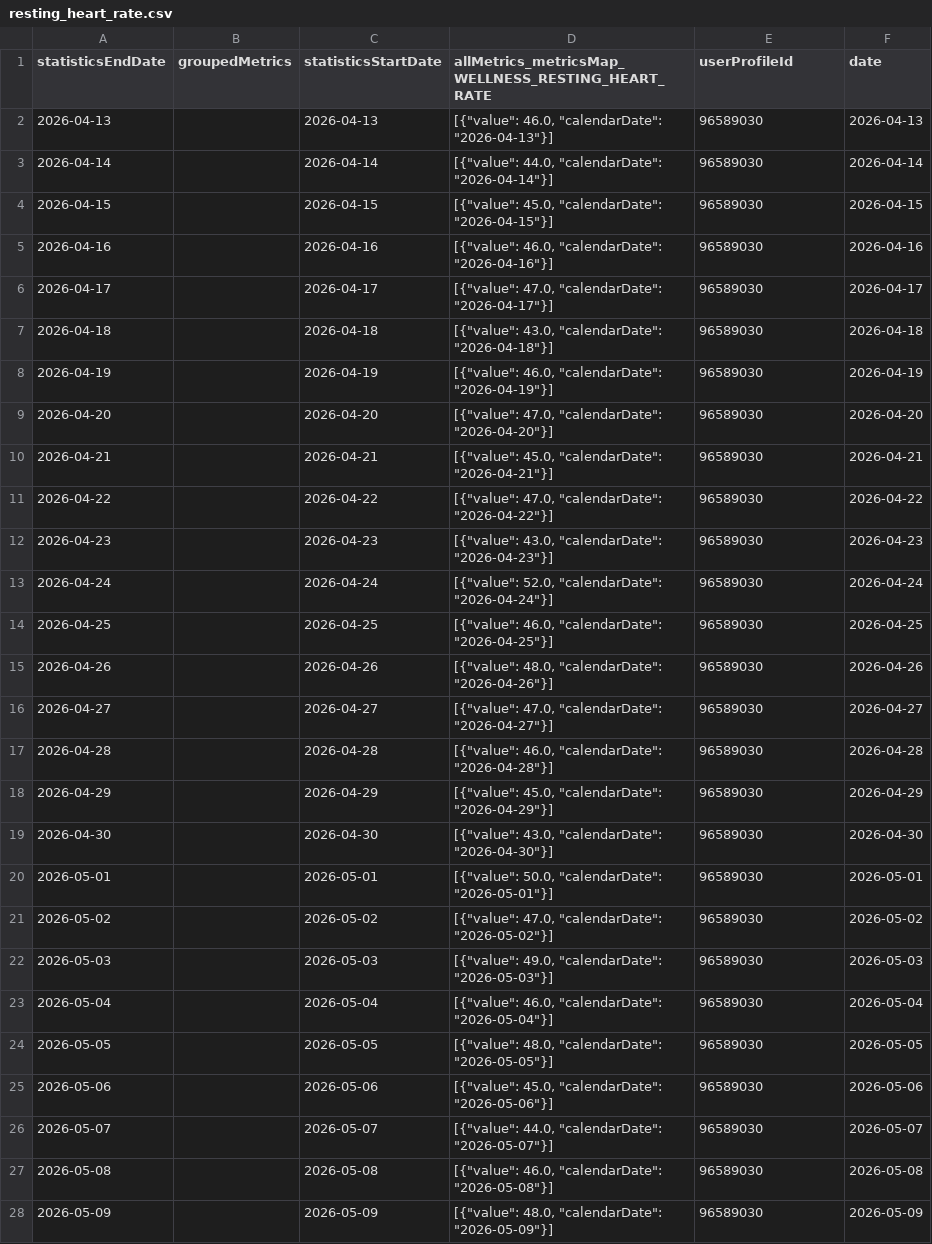
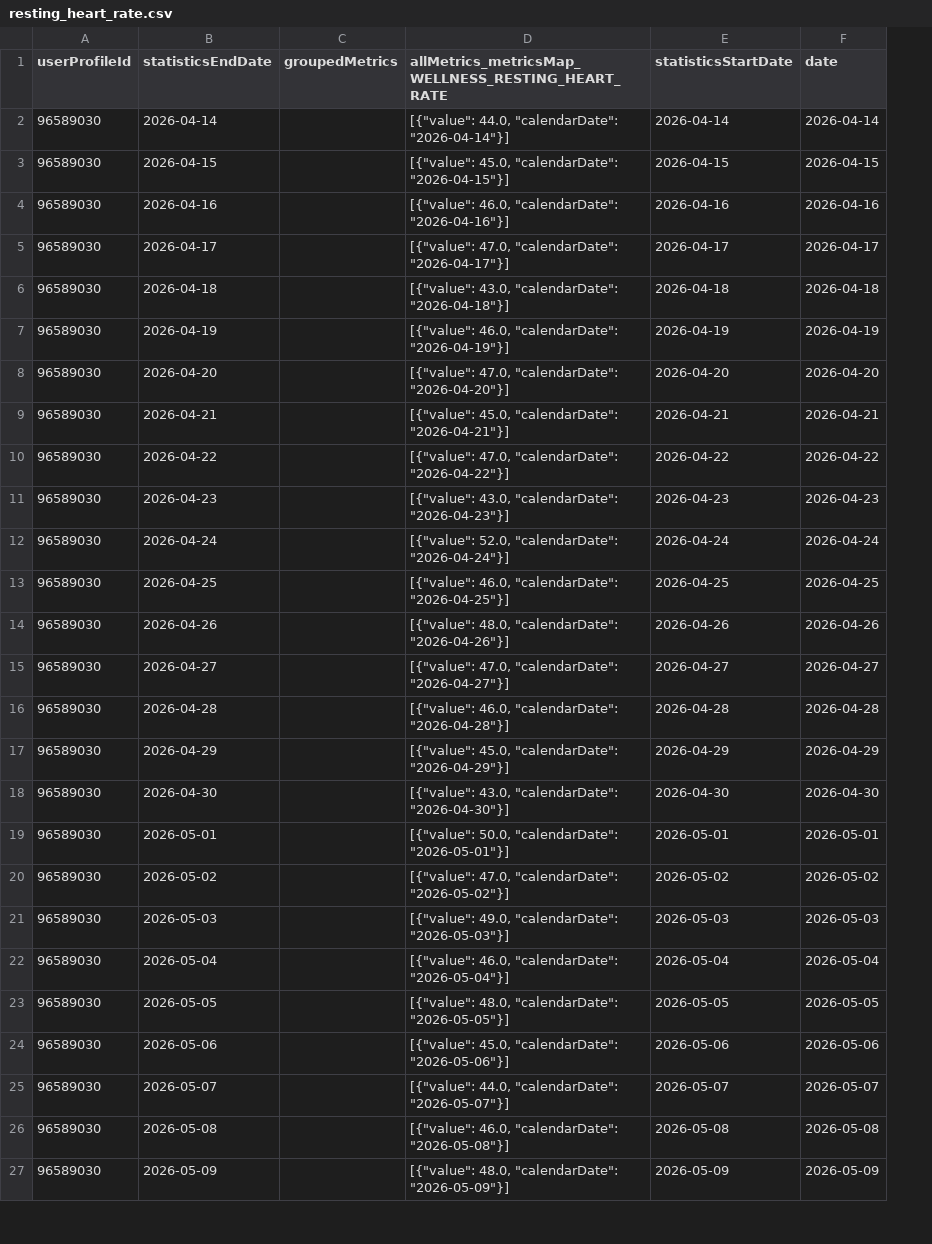
Before and after one commit to 123KingKarl123/garmin-data-xK9mP2qL7vR4nJ8w, a CSV file: resting_heart_rate.csv, drawn as a sheet; only a part is shown; removed rows and columns are numbered as before the commit, all else as after; the diff covers the shown part only; the diff names each change by its address in the sheet, - before the commit and + after, or states it on an @@ line.

```diff
--- a/resting_heart_rate.csv
+++ b/resting_heart_rate.csv
+column A (userProfileId), rows 2-27: all 96589030
-column C (statisticsStartDate), rows 3-28: 2026-04-14 | 2026-04-15 | 2026-04-16 | 2026-04-17 | 2026-04-18 | 2026-04-19 | 2026-04-20 | 2026-04-21 | 2026-04-22 | 2026-04-23 | 2026-04-24 | 2026-04-25 | 2026-04-26 | 2026-04-27 | 2026-04-28 | 2026-04-29 | 2026-04-30 | 2026-05-01 | 2026-05-02 | 2026-05-03 | 2026-05-04 | 2026-05-05 | 2026-05-06 | 2026-05-07 | 2026-05-08 | 2026-05-09
-E1: userProfileId
+E1: statisticsStartDate
-row 2: 2026-04-13 |  | 2026-04-13 | [{"value": 46.0, "calendarDate": "2026-04-13"}] | 96589030 | 2026-04-13
-E2 (statisticsStartDate): 96589030
+E2 (statisticsStartDate): 2026-04-14
-E3 (statisticsStartDate): 96589030
+E3 (statisticsStartDate): 2026-04-15
-E4 (statisticsStartDate): 96589030
+E4 (statisticsStartDate): 2026-04-16
-E5 (statisticsStartDate): 96589030
+E5 (statisticsStartDate): 2026-04-17
-E6 (statisticsStartDate): 96589030
+E6 (statisticsStartDate): 2026-04-18
-E7 (statisticsStartDate): 96589030
+E7 (statisticsStartDate): 2026-04-19
-E8 (statisticsStartDate): 96589030
+E8 (statisticsStartDate): 2026-04-20
-E9 (statisticsStartDate): 96589030
+E9 (statisticsStartDate): 2026-04-21
-E10 (statisticsStartDate): 96589030
+E10 (statisticsStartDate): 2026-04-22
-E11 (statisticsStartDate): 96589030
+E11 (statisticsStartDate): 2026-04-23
-E12 (statisticsStartDate): 96589030
+E12 (statisticsStartDate): 2026-04-24
-E13 (statisticsStartDate): 96589030
+E13 (statisticsStartDate): 2026-04-25
-E14 (statisticsStartDate): 96589030
+E14 (statisticsStartDate): 2026-04-26
-E15 (statisticsStartDate): 96589030
+E15 (statisticsStartDate): 2026-04-27
-E16 (statisticsStartDate): 96589030
+E16 (statisticsStartDate): 2026-04-28
-E17 (statisticsStartDate): 96589030
+E17 (statisticsStartDate): 2026-04-29
-E18 (statisticsStartDate): 96589030
+E18 (statisticsStartDate): 2026-04-30
-E19 (statisticsStartDate): 96589030
+E19 (statisticsStartDate): 2026-05-01
-E20 (statisticsStartDate): 96589030
+E20 (statisticsStartDate): 2026-05-02
-E21 (statisticsStartDate): 96589030
+E21 (statisticsStartDate): 2026-05-03
-E22 (statisticsStartDate): 96589030
+E22 (statisticsStartDate): 2026-05-04
-E23 (statisticsStartDate): 96589030
+E23 (statisticsStartDate): 2026-05-05
-E24 (statisticsStartDate): 96589030
+E24 (statisticsStartDate): 2026-05-06
-E25 (statisticsStartDate): 96589030
+E25 (statisticsStartDate): 2026-05-07
-E26 (statisticsStartDate): 96589030
+E26 (statisticsStartDate): 2026-05-08
-E27 (statisticsStartDate): 96589030
+E27 (statisticsStartDate): 2026-05-09
```
Also changed, not shown: 1 added row and 64 edited cells elsewhere in this file, activities.csv, body_composition.csv, 10 other files.
